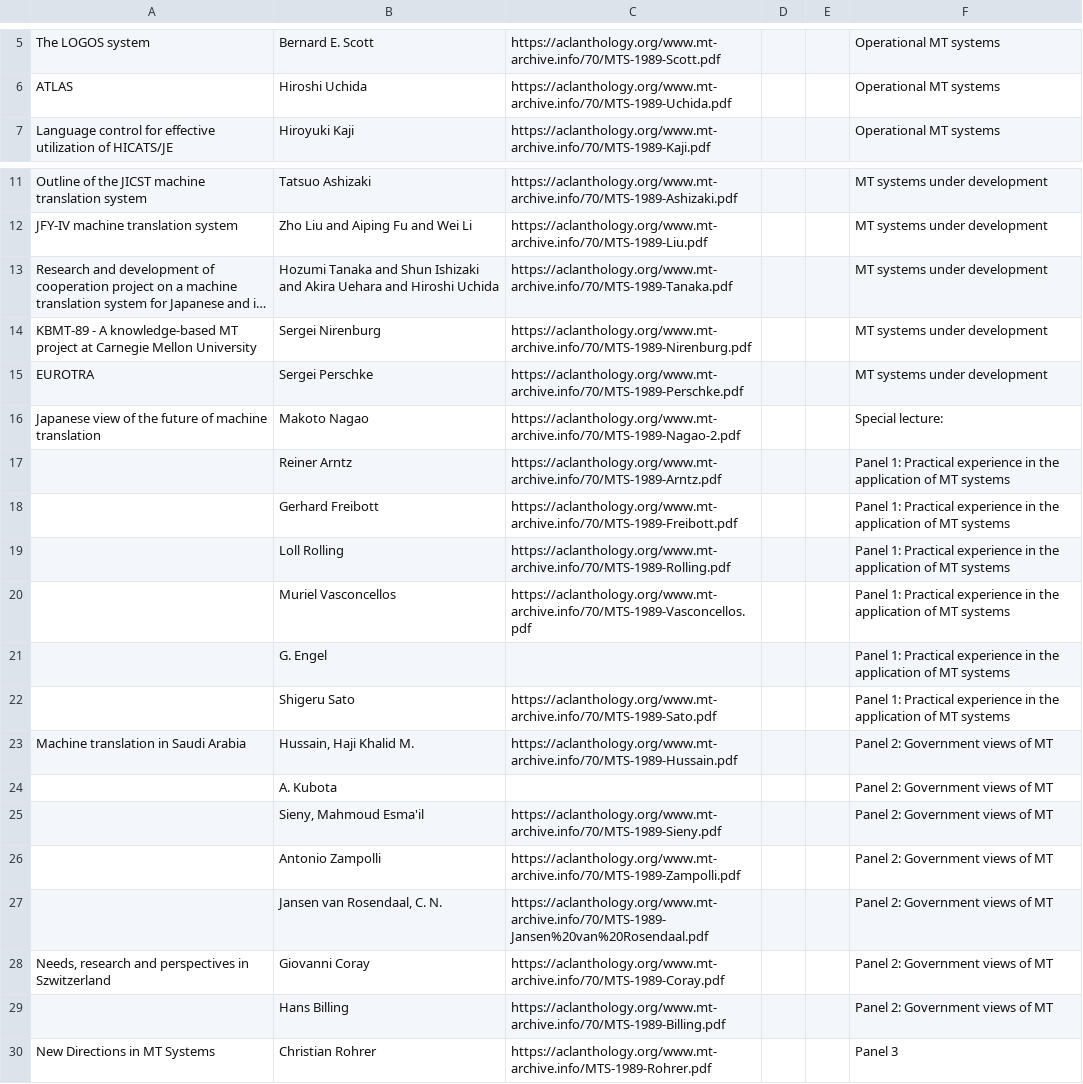
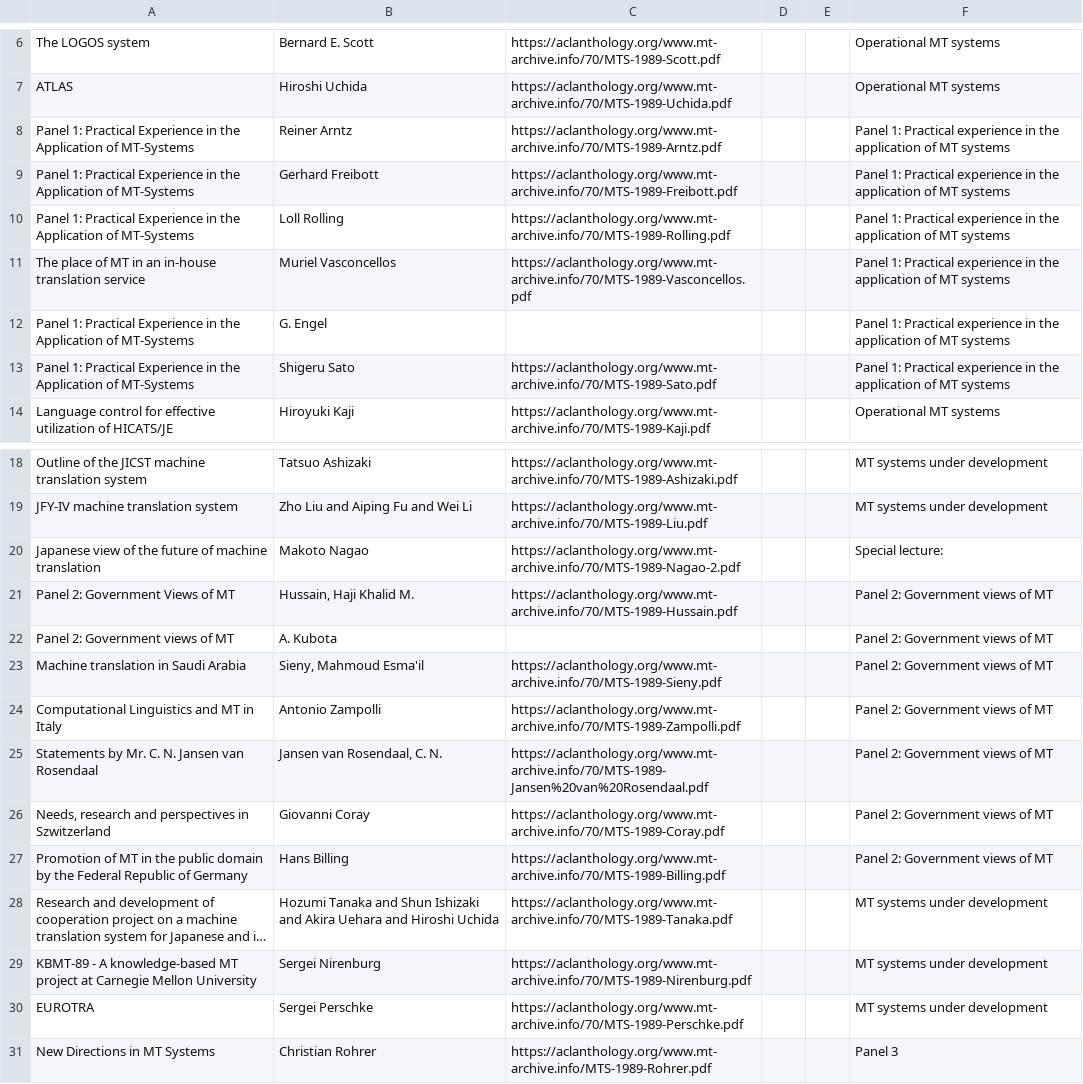
Before and after one commit to davidstap/mt-archive, a TSV file: data/mtsummit/1989.mtsummit.tsv, drawn as a sheet; only a part is shown, gaps mark what is left out; long unchanged cells end in …; removed rows and columns are numbered as before the commit, all else as after; the diff covers the shown part only; the diff names each change by its address in the sheet, - before the commit and + after, or states it on an @@ line.

```diff
--- a/data/mtsummit/1989.mtsummit.tsv
+++ b/data/mtsummit/1989.mtsummit.tsv
+row 8: Panel 1: Practical Experience in the Application of MT-Systems | Reiner Arntz | https://aclanthology.org/www.mt-archive.info/70/MTS-1989-Arntz.pdf |  |  | Panel 1: Practical experience in the application of MT systems
+row 9: Panel 1: Practical Experience in the Application of MT-Systems | Gerhard Freibott | https://aclanthology.org/www.mt-archive.info/70/MTS-1989-Freibott.pdf |  |  | Panel 1: Practical experience in the application of MT systems
+row 10: Panel 1: Practical Experience in the Application of MT-Systems | Loll Rolling | https://aclanthology.org/www.mt-archive.info/70/MTS-1989-Rolling.pdf |  |  | Panel 1: Practical experience in the application of MT systems
+row 11: The place of MT in an in-house translation service | Muriel Vasconcellos | https://aclanthology.org/www.mt-archive.info/70/MTS-1989-Vasconcellos.pdf |  |  | Panel 1: Practical experience in the application of MT systems
+row 12: Panel 1: Practical Experience in the Application of MT-Systems | G. Engel |  |  |  | Panel 1: Practical experience in the application of MT systems
+row 13: Panel 1: Practical Experience in the Application of MT-Systems | Shigeru Sato | https://aclanthology.org/www.mt-archive.info/70/MTS-1989-Sato.pdf |  |  | Panel 1: Practical experience in the application of MT systems
@@ row 16 moved to row 20: Japanese view of the future of machine t… @@
+row 21: Panel 2: Government Views of MT | Hussain, Haji Khalid M. | https://aclanthology.org/www.mt-archive.info/70/MTS-1989-Hussain.pdf |  |  | Panel 2: Government views of MT
+row 22: Panel 2: Government views of MT | A. Kubota |  |  |  | Panel 2: Government views of MT
+row 23: Machine translation in Saudi Arabia | Sieny, Mahmoud Esma'il | https://aclanthology.org/www.mt-archive.info/70/MTS-1989-Sieny.pdf |  |  | Panel 2: Government views of MT
+row 24: Computational Linguistics and MT in Italy | Antonio Zampolli | https://aclanthology.org/www.mt-archive.info/70/MTS-1989-Zampolli.pdf |  |  | Panel 2: Government views of MT
+row 25: Statements by Mr. C. N. Jansen van Rosendaal | Jansen van Rosendaal, C. N. | https://aclanthology.org/www.mt-archive.info/70/MTS-1989-Jansen%20van%20Rosendaal.pdf |  |  | Panel 2: Government views of MT
@@ row 28 moved to row 26: Needs, research and perspectives in Szwi… @@
+row 27: Promotion of MT in the public domain by the Federal Republic of Germany | Hans Billing | https://aclanthology.org/www.mt-archive.info/70/MTS-1989-Billing.pdf |  |  | Panel 2: Government views of MT
-row 17:  | Reiner Arntz | https://aclanthology.org/www.mt-archive.info/70/MTS-1989-Arntz.pdf |  |  | Panel 1: Practical experience in the application of MT systems
-row 18:  | Gerhard Freibott | https://aclanthology.org/www.mt-archive.info/70/MTS-1989-Freibott.pdf |  |  | Panel 1: Practical experience in the application of MT systems
-row 19:  | Loll Rolling | https://aclanthology.org/www.mt-archive.info/70/MTS-1989-Rolling.pdf |  |  | Panel 1: Practical experience in the application of MT systems
-row 20:  | Muriel Vasconcellos | https://aclanthology.org/www.mt-archive.info/70/MTS-1989-Vasconcellos.pdf |  |  | Panel 1: Practical experience in the application of MT systems
-row 21:  | G. Engel |  |  |  | Panel 1: Practical experience in the application of MT systems
-row 22:  | Shigeru Sato | https://aclanthology.org/www.mt-archive.info/70/MTS-1989-Sato.pdf |  |  | Panel 1: Practical experience in the application of MT systems
-row 23: Machine translation in Saudi Arabia | Hussain, Haji Khalid M. | https://aclanthology.org/www.mt-archive.info/70/MTS-1989-Hussain.pdf |  |  | Panel 2: Government views of MT
-row 24:  | A. Kubota |  |  |  | Panel 2: Government views of MT
-row 25:  | Sieny, Mahmoud Esma'il | https://aclanthology.org/www.mt-archive.info/70/MTS-1989-Sieny.pdf |  |  | Panel 2: Government views of MT
-row 26:  | Antonio Zampolli | https://aclanthology.org/www.mt-archive.info/70/MTS-1989-Zampolli.pdf |  |  | Panel 2: Government views of MT
-row 27:  | Jansen van Rosendaal, C. N. | https://aclanthology.org/www.mt-archive.info/70/MTS-1989-Jansen%20van%20Rosendaal.pdf |  |  | Panel 2: Government views of MT
-row 29:  | Hans Billing | https://aclanthology.org/www.mt-archive.info/70/MTS-1989-Billing.pdf |  |  | Panel 2: Government views of MT
```
Also changed, not shown: 1 added row elsewhere in this file, data/mtsummit/2003.mtsummit-plenaries.tsv, data/mtsummit/2007.mtsummit-tutorials.tsv.
